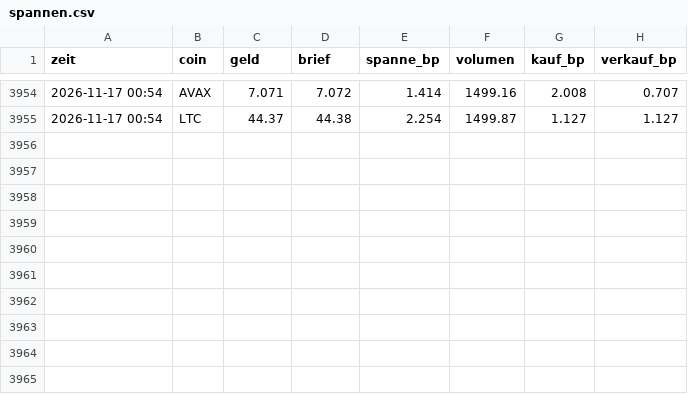
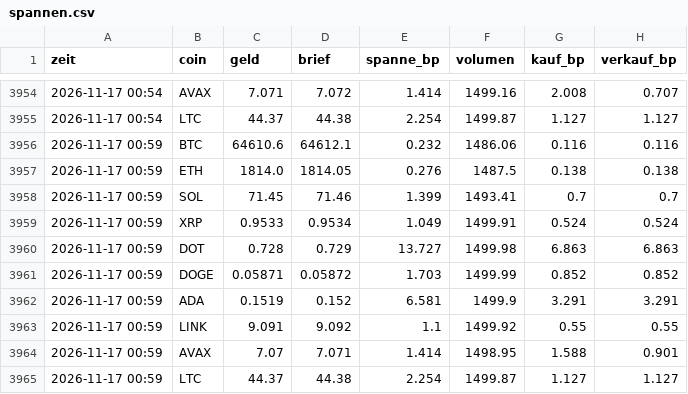
Before and after one commit to julienbaltrocco-bit/OdinGate-Botv134, a CSV file: swing-hybrid/vorwaertstest/lauf/spannen.csv, drawn as a sheet; only a part is shown, gaps mark what is left out; the diff names each change by its address in the sheet, - before the commit and + after, or states it on an @@ line.

Commit message:
Vorwärtstest (Papier) 2026-11-17 00:59 UTC
Automatischer Lauf auf dem eigenen Server, ohne KI.

```diff
--- a/swing-hybrid/vorwaertstest/lauf/spannen.csv
+++ b/swing-hybrid/vorwaertstest/lauf/spannen.csv
+row 3956: 2026-11-17 00:59 | BTC | 64610.6 | 64612.1 | 0.232 | 1486.06 | 0.116 | 0.116
+row 3957: 2026-11-17 00:59 | ETH | 1814.0 | 1814.05 | 0.276 | 1487.5 | 0.138 | 0.138
+row 3958: 2026-11-17 00:59 | SOL | 71.45 | 71.46 | 1.399 | 1493.41 | 0.7 | 0.7
+row 3959: 2026-11-17 00:59 | XRP | 0.9533 | 0.9534 | 1.049 | 1499.91 | 0.524 | 0.524
+row 3960: 2026-11-17 00:59 | DOT | 0.728 | 0.729 | 13.727 | 1499.98 | 6.863 | 6.863
+row 3961: 2026-11-17 00:59 | DOGE | 0.05871 | 0.05872 | 1.703 | 1499.99 | 0.852 | 0.852
+row 3962: 2026-11-17 00:59 | ADA | 0.1519 | 0.152 | 6.581 | 1499.9 | 3.291 | 3.291
+row 3963: 2026-11-17 00:59 | LINK | 9.091 | 9.092 | 1.1 | 1499.92 | 0.55 | 0.55
+row 3964: 2026-11-17 00:59 | AVAX | 7.07 | 7.071 | 1.414 | 1498.95 | 1.588 | 0.901
+row 3965: 2026-11-17 00:59 | LTC | 44.37 | 44.38 | 2.254 | 1499.87 | 1.127 | 1.127
```
Also changed, not shown: swing-hybrid/vorwaertstest/lauf/stand.csv, 4 other files.
